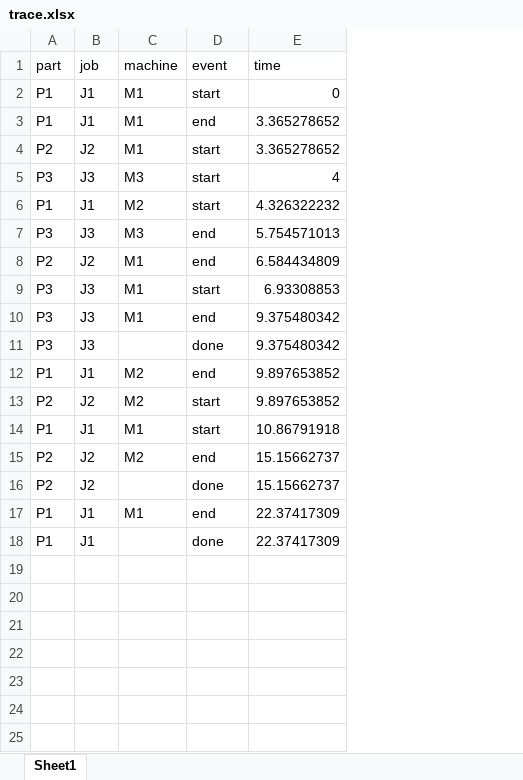
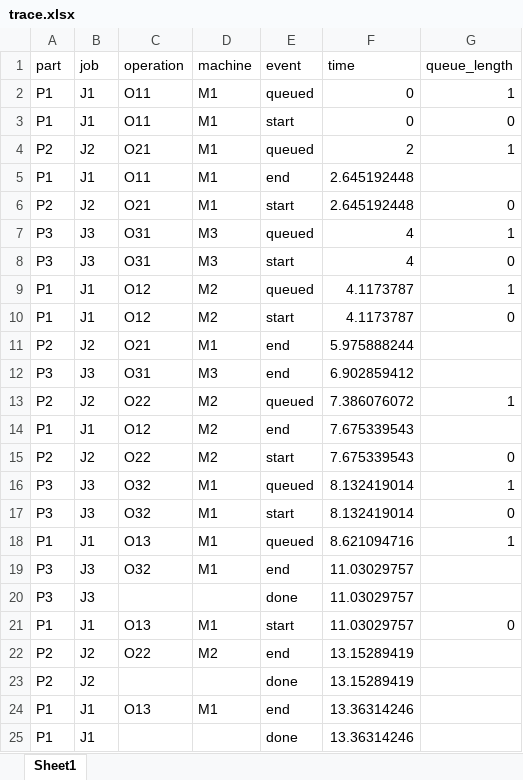
Before and after one commit to Ykmykmkkk/AASX, an Excel workbook: results/trace.xlsx, sheet Sheet1, drawn as a sheet; values as stored, in another font and other column widths than the file's, no cell formats; removed rows and columns are numbered as before the commit, all else as after; the diff names each change by its address in the sheet, - before the commit and + after, or states it on an @@ line.

```diff
--- a/results/trace.xlsx (sheet Sheet1)
+++ b/results/trace.xlsx (sheet Sheet1)
+column C (operation), row 3: O11; rows 5-6: O11 | O21; row 8: O31; row 10: O12; rows 12-13: O31 | O22; row 17: O32; rows 19-24: O32 |  | O13 | O22 |  | O13
+column G (queue_length), row 3: 0; row 6: 0; row 8: 0; row 10: 0; row 13: 1; row 17: 0; row 21: 0
+row 2: P1 | J1 | O11 | M1 | queued | 0 | 1
+row 4: P2 | J2 | O21 | M1 | queued | 2 | 1
-F5:F6 (time): 3.365278652
+F5:F6 (time): 2.645192448
+row 7: P3 | J3 | O31 | M3 | queued | 4 | 1
+row 9: P1 | J1 | O12 | M2 | queued | 4.1173787 | 1
-F10 (time): 4.326322232
+F10 (time): 4.1173787
+row 11: P2 | J2 | O21 | M1 | end | 5.975888244
-F12 (time): 5.754571013
+F12 (time): 6.902859412
-D13 (machine): M1
+D13 (machine): M2
-E13 (event): end
+E13 (event): queued
-F13 (time): 6.584434809
+F13 (time): 7.386076072
+row 14: P1 | J1 | O12 | M2 | end | 7.675339543
+row 15: P2 | J2 | O22 | M2 | start | 7.675339543 | 0
+row 16: P3 | J3 | O32 | M1 | queued | 8.132419014 | 1
-F17 (time): 6.93308853
+F17 (time): 8.132419014
+row 18: P1 | J1 | O13 | M1 | queued | 8.621094716 | 1
-F19:F20 (time): 9.375480342
+F19:F20 (time): 11.03029757
-row 12: P1 | J1 | M2 | end | 9.897653852
-row 13: P2 | J2 | M2 | start | 9.897653852
-F21 (time): 10.86791918
+F21 (time): 11.03029757
-F22:F23 (time): 15.15662737
+F22:F23 (time): 13.15289419
-F24:F25 (time): 22.37417309
+F24:F25 (time): 13.36314246
```
Also changed, not shown: cell formats, 3 other files.
